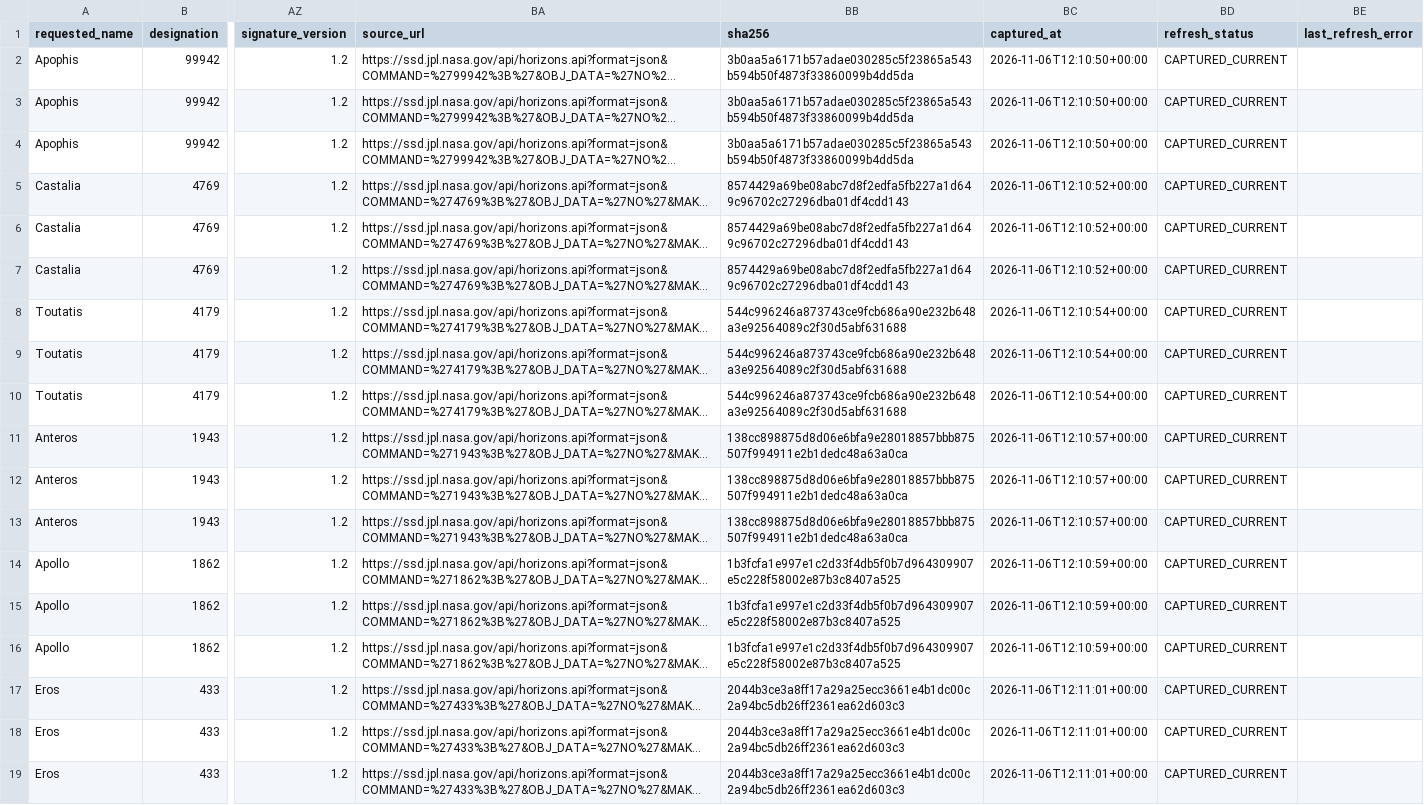
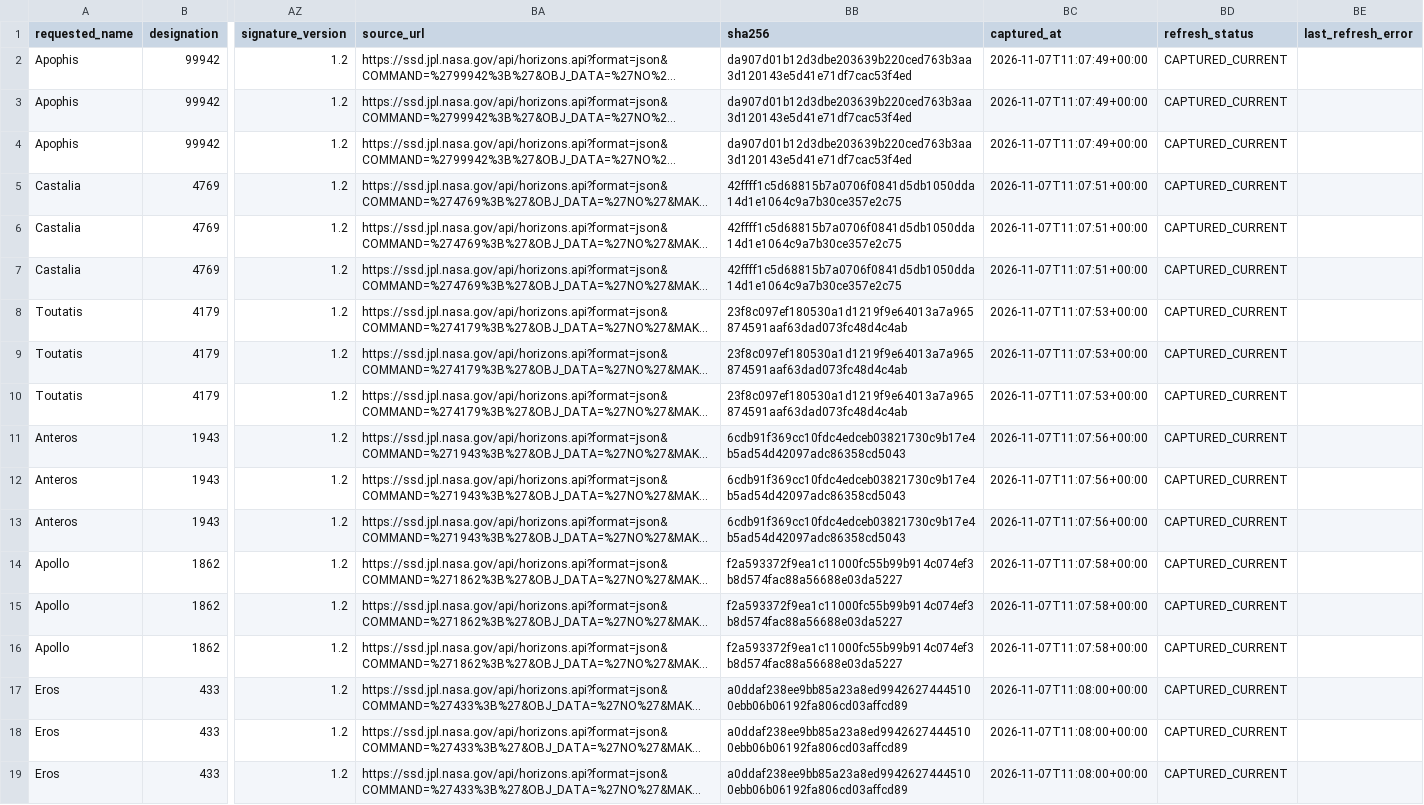
Before and after one commit to achillesromer-coder/Data, a CSV file: data/jpl/horizons/latest/summary.csv, drawn as a sheet; only a part is shown, gaps mark what is left out; long unchanged cells end in …; the diff names each change by its address in the sheet, - before the commit and + after, or states it on an @@ line.

```diff
--- a/data/jpl/horizons/latest/summary.csv
+++ b/data/jpl/horizons/latest/summary.csv
-BB2:BB4 (sha256): 3b0aa5a6171b57adae030285c5f23865a543b594b50f4873f33860099b4dd5da
+BB2:BB4 (sha256): da907d01b12d3dbe203639b220ced763b3aa3d120143e5d41e71df7cac53f4ed
-BC2:BC4 (captured_at): 2026-11-06T12:10:50+00:00
+BC2:BC4 (captured_at): 2026-11-07T11:07:49+00:00
-BB5:BB7 (sha256): 8574429a69be08abc7d8f2edfa5fb227a1d649c96702c27296dba01df4cdd143
+BB5:BB7 (sha256): 42ffff1c5d68815b7a0706f0841d5db1050dda14d1e1064c9a7b30ce357e2c75
-BC5:BC7 (captured_at): 2026-11-06T12:10:52+00:00
+BC5:BC7 (captured_at): 2026-11-07T11:07:51+00:00
-BB8:BB10 (sha256): 544c996246a873743ce9fcb686a90e232b648a3e92564089c2f30d5abf631688
+BB8:BB10 (sha256): 23f8c097ef180530a1d1219f9e64013a7a965874591aaf63dad073fc48d4c4ab
-BC8:BC10 (captured_at): 2026-11-06T12:10:54+00:00
+BC8:BC10 (captured_at): 2026-11-07T11:07:53+00:00
-BB11:BB13 (sha256): 138cc898875d8d06e6bfa9e28018857bbb875507f994911e2b1dedc48a63a0ca
+BB11:BB13 (sha256): 6cdb91f369cc10fdc4edceb03821730c9b17e4b5ad54d42097adc86358cd5043
-BC11:BC13 (captured_at): 2026-11-06T12:10:57+00:00
+BC11:BC13 (captured_at): 2026-11-07T11:07:56+00:00
-BB14:BB16 (sha256): 1b3fcfa1e997e1c2d33f4db5f0b7d964309907e5c228f58002e87b3c8407a525
+BB14:BB16 (sha256): f2a593372f9ea1c11000fc55b99b914c074ef3b8d574fac88a56688e03da5227
-BC14:BC16 (captured_at): 2026-11-06T12:10:59+00:00
+BC14:BC16 (captured_at): 2026-11-07T11:07:58+00:00
-BB17:BB19 (sha256): 2044b3ce3a8ff17a29a25ecc3661e4b1dc00c2a94bc5db26ff2361ea62d603c3
+BB17:BB19 (sha256): a0ddaf238ee9bb85a23a8ed99426274445100ebb06b06192fa806cd03affcd89
-BC17:BC19 (captured_at): 2026-11-06T12:11:01+00:00
+BC17:BC19 (captured_at): 2026-11-07T11:08:00+00:00
```
Also changed, not shown: data/jpl/horizons/uncertainty/latest/summary.csv, data/jpl/neighbours/horizons/latest/summary.csv, 47 other files.
